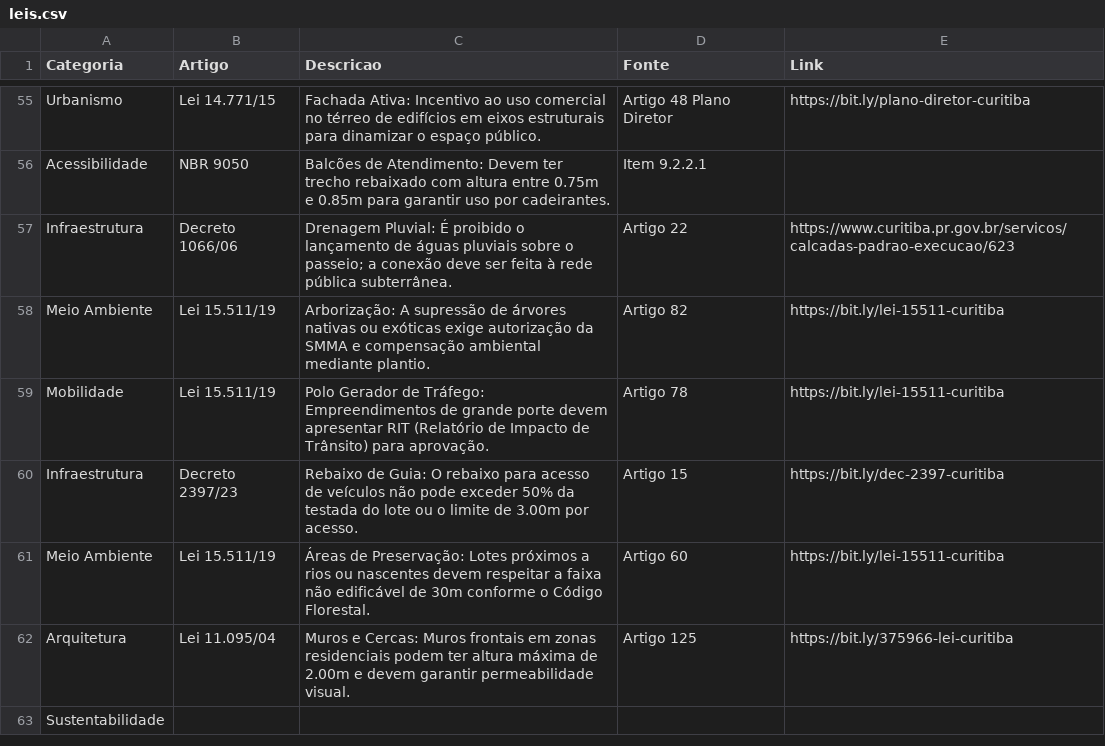
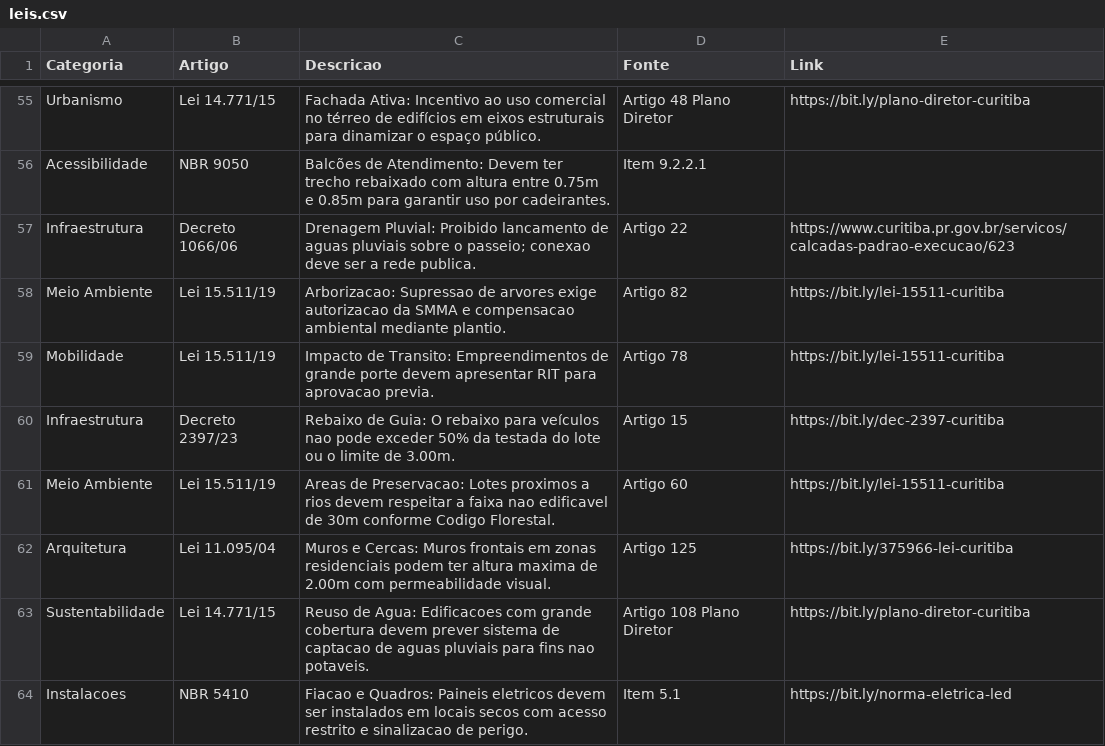
Before and after one commit to brunamidialand/Urbe, a CSV file: leis.csv, drawn as a sheet; only a part is shown, gaps mark what is left out.

Commit message:
Update leis.csv

```diff
--- a/leis.csv
+++ b/leis.csv
@@ -56,8 +56,9 @@ Urbanismo,Lei 14.771/15,Fachada Ativa: Incentivo ao uso comercial no térreo de
 Acessibilidade,NBR 9050,Balcões de Atendimento: Devem ter trecho rebaixado com altura entre 0.75m e 0.85m para garantir uso por cadeirantes.,Item 9.2.2.1,
-Infraestrutura,Decreto 1066/06,Drenagem Pluvial: É proibido o lançamento de águas pluviais sobre o passeio; a conexão deve ser feita à rede pública subterrânea.,Artigo 22,https://www.curitiba.pr.gov.br/servicos/calcadas-padrao-execucao/623
-Meio Ambiente,Lei 15.511/19,Arborização: A supressão de árvores nativas ou exóticas exige autorização da SMMA e compensação ambiental mediante plantio.,Artigo 82,https://bit.ly/lei-15511-curitiba
-Mobilidade,Lei 15.511/19,Polo Gerador de Tráfego: Empreendimentos de grande porte devem apresentar RIT (Relatório de Impacto de Trânsito) para aprovação.,Artigo 78,https://bit.ly/lei-15511-curitiba
-Infraestrutura,Decreto 2397/23,Rebaixo de Guia: O rebaixo para acesso de veículos não pode exceder 50% da testada do lote ou o limite de 3.00m por acesso.,Artigo 15,https://bit.ly/dec-2397-curitiba
-Meio Ambiente,Lei 15.511/19,Áreas de Preservação: Lotes próximos a rios ou nascentes devem respeitar a faixa não edificável de 30m conforme o Código Florestal.,Artigo 60,https://bit.ly/lei-15511-curitiba
-Arquitetura,Lei 11.095/04,Muros e Cercas: Muros frontais em zonas residenciais podem ter altura máxima de 2.00m e devem garantir permeabilidade visual.,Artigo 125,https://bit.ly/375966-lei-curitiba
-Sustentabilidade,
+Infraestrutura,Decreto 1066/06,Drenagem Pluvial: Proibido lancamento de aguas pluviais sobre o passeio; conexao deve ser a rede publica.,Artigo 22,https://www.curitiba.pr.gov.br/servicos/calcadas-padrao-execucao/623
+Meio Ambiente,Lei 15.511/19,Arborizacao: Supressao de arvores exige autorizacao da SMMA e compensacao ambiental mediante plantio.,Artigo 82,https://bit.ly/lei-15511-curitiba
+Mobilidade,Lei 15.511/19,Impacto de Transito: Empreendimentos de grande porte devem apresentar RIT para aprovacao previa.,Artigo 78,https://bit.ly/lei-15511-curitiba
+Infraestrutura,Decreto 2397/23,Rebaixo de Guia: O rebaixo para veículos nao pode exceder 50% da testada do lote ou o limite de 3.00m.,Artigo 15,https://bit.ly/dec-2397-curitiba
+Meio Ambiente,Lei 15.511/19,Areas de Preservacao: Lotes proximos a rios devem respeitar a faixa nao edificavel de 30m conforme Codigo Florestal.,Artigo 60,https://bit.ly/lei-15511-curitiba
+Arquitetura,Lei 11.095/04,Muros e Cercas: Muros frontais em zonas residenciais podem ter altura maxima de 2.00m com permeabilidade visual.,Artigo 125,https://bit.ly/375966-lei-curitiba
+Sustentabilidade,Lei 14.771/15,Reuso de Agua: Edificacoes com grande cobertura devem prever sistema de captacao de aguas pluviais para fins nao potaveis.,Artigo 108 Plano Diretor,https://bit.ly/plano-diretor-curitiba
+Instalacoes,NBR 5410,Fiacao e Quadros: Paineis eletricos devem ser instalados em locais secos com acesso restrito e sinalizacao de perigo.,Item 5.1,https://bit.ly/norma-eletrica-led
```
